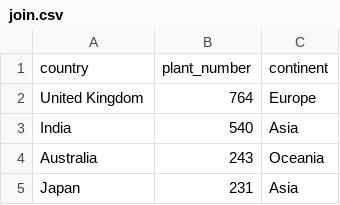
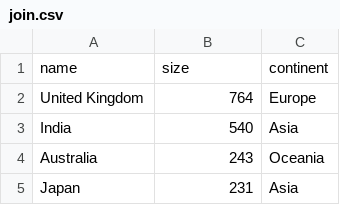
Before and after one commit to SteedZH/ODIWEB, a CSV file: join.csv, drawn as a sheet; only a part is shown.

Commit message:
finish fuel data

```diff
--- a/join.csv
+++ b/join.csv
@@ -1,2 +1,2 @@
-country,plant_number,continent
+name,size,continent
 United Kingdom,764,Europe
```
Also changed, not shown: 4 other files.
